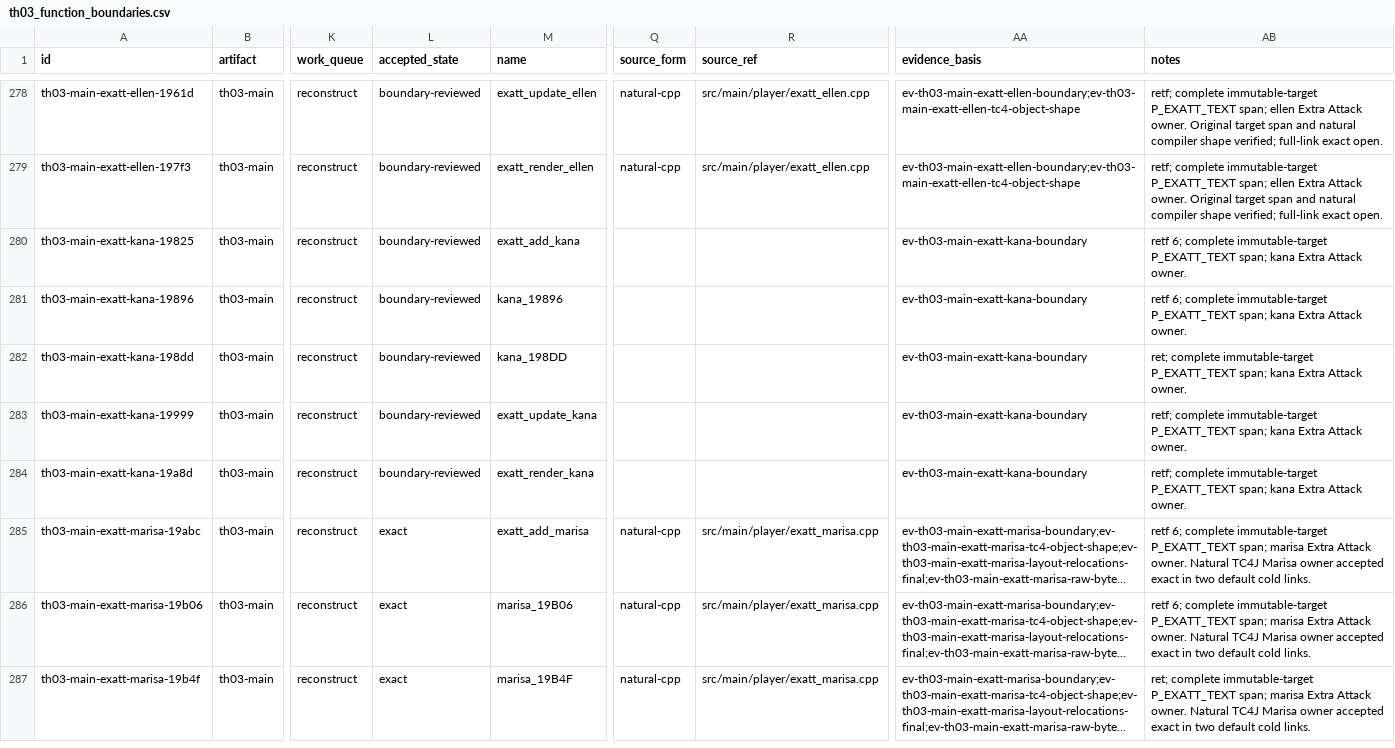
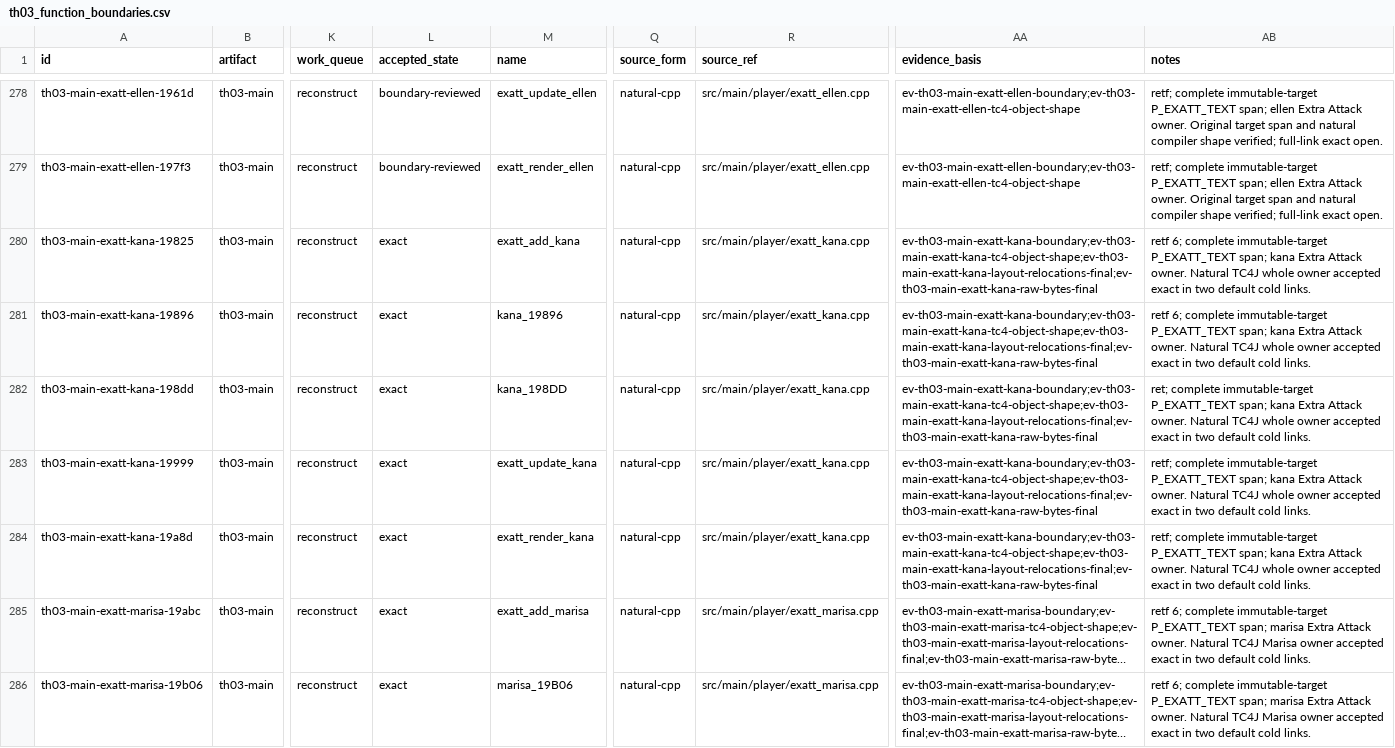
Before and after one commit to N0zoM1z0/th03, a CSV file: config/th03_function_boundaries.csv, drawn as a sheet; only a part is shown, gaps mark what is left out; the shorter side is filled out with more unchanged rows; long unchanged cells end in …; the diff names each change by its address in the sheet, - before the commit and + after, or states it on an @@ line.

```diff
--- a/config/th03_function_boundaries.csv
+++ b/config/th03_function_boundaries.csv
-L280:L284 (accepted_state): boundary-reviewed
+L280:L284 (accepted_state): exact
-Q280:Q284 (source_form): (empty)
+Q280:Q284 (source_form): natural-cpp
-R280:R284 (source_ref): (empty)
+R280:R284 (source_ref): src/main/player/exatt_kana.cpp
-AA280:AA284 (evidence_basis): ev-th03-main-exatt-kana-boundary
+AA280:AA284 (evidence_basis): ev-th03-main-exatt-kana-boundary;ev-th03-main-exatt-kana-tc4-object-shape;ev-th03-main-exatt-kana-layout-relocations-final;ev-th03-main-exatt-kana-raw-bytes-final
-AB280:AB281 (notes): …Attack owner.
+AB280:AB281 (notes): …Attack owner. Natural TC4J whole owner accepted exact in two default cold links.
-AB282 (notes): …Attack owner.
+AB282 (notes): …Attack owner. Natural TC4J whole owner accepted exact in two default cold links.
-AB283:AB284 (notes): …Attack owner.
+AB283:AB284 (notes): …Attack owner. Natural TC4J whole owner accepted exact in two default cold links.
```
Also changed, not shown: config/knowledge.csv, config/th03_main_authored_functions.csv, 13 other files.
